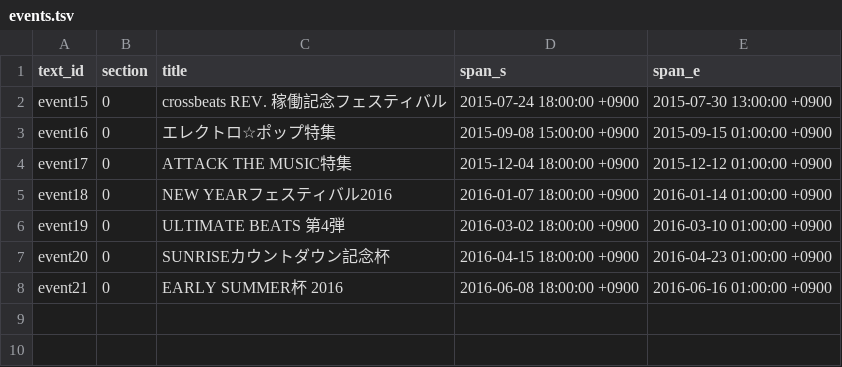
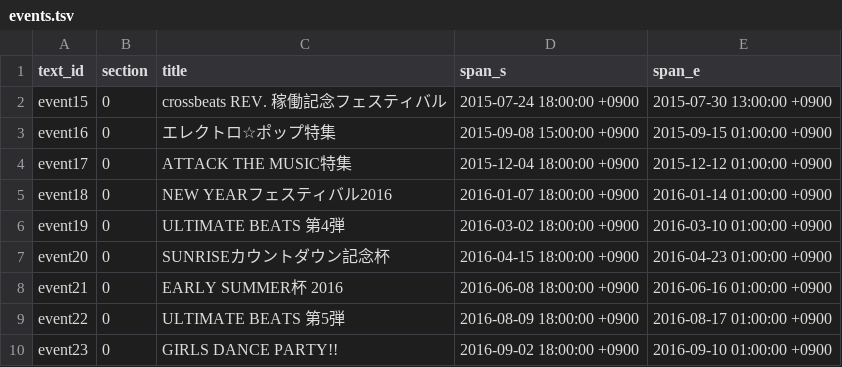
Before and after one commit to maplia/crossbeats-rp-sim, a TSV file: cxbrank/db/master/events.tsv, drawn as a sheet.

```diff
--- a/cxbrank/db/master/events.tsv
+++ b/cxbrank/db/master/events.tsv
@@ -8 +8,3 @@ event20	0	SUNRISEカウントダウン記念杯	2016-04-15 18:00:00 +0900	2016-0
 event21	0	EARLY SUMMER杯 2016	2016-06-08 18:00:00 +0900	2016-06-16 01:00:00 +0900
+event22	0	ULTIMATE BEATS 第5弾	2016-08-09 18:00:00 +0900	2016-08-17 01:00:00 +0900
+event23	0	GIRLS DANCE PARTY!!	2016-09-02 18:00:00 +0900	2016-09-10 01:00:00 +0900
```
Also changed, not shown: cxbrank/db/master/event_musics.tsv, cxbrank/db/master/monthlies.tsv, 22 other files.
